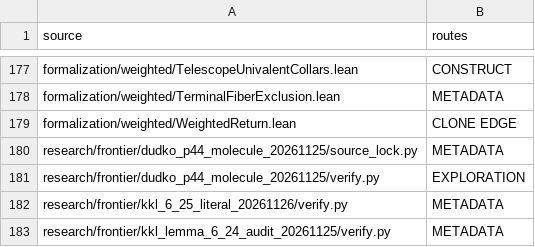
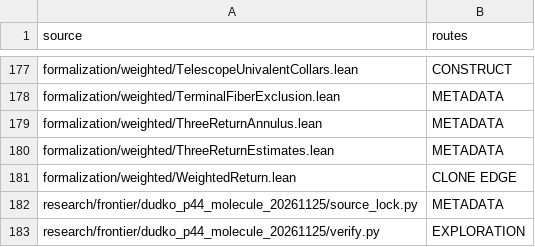
Before and after one commit to dovvnloading/loops-research-archive, a TSV file: formalization/physical_bridge_sources.tsv, drawn as a sheet; only a part is shown, gaps mark what is left out; the shorter side is filled out with more unchanged rows; the diff names each change by its address in the sheet, - before the commit and + after, or states it on an @@ line.

Commit message:
Prove whole-annulus three-return exclusion and uniform physical energy bound

```diff
--- a/formalization/physical_bridge_sources.tsv
+++ b/formalization/physical_bridge_sources.tsv
+row 179: formalization/weighted/ThreeReturnAnnulus.lean | METADATA
+row 180: formalization/weighted/ThreeReturnEstimates.lean | METADATA
```
Also changed, not shown: 5 other files.
